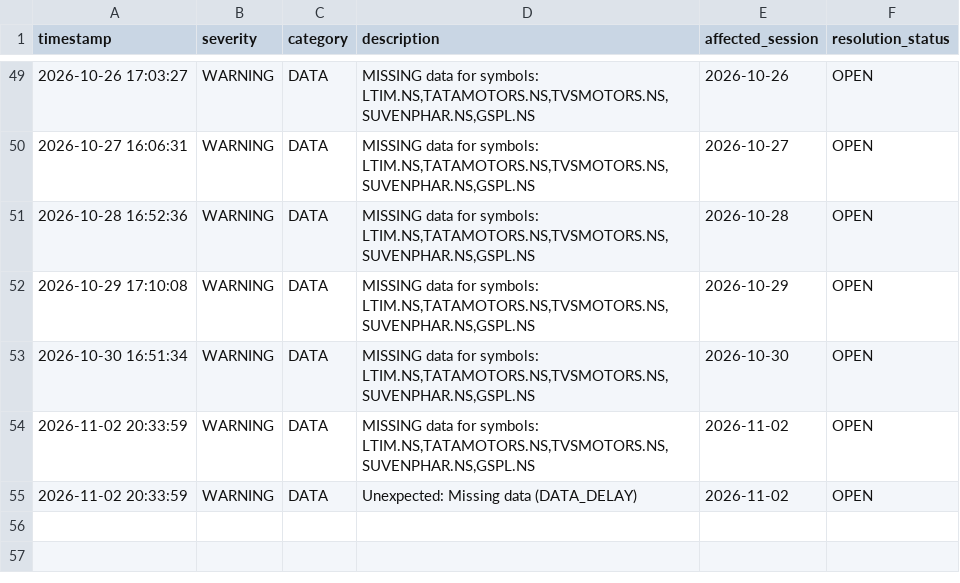
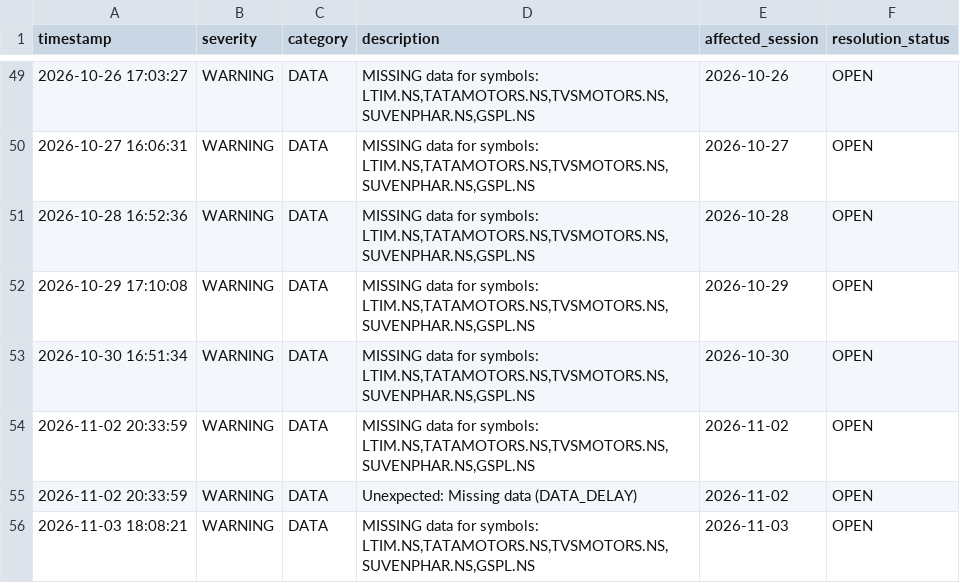
Before and after one commit to kunal-gswm/quant-strategy, a CSV file: results/forward/forward_alerts.csv, drawn as a sheet; only a part is shown, gaps mark what is left out; the diff names each change by its address in the sheet, - before the commit and + after, or states it on an @@ line.

```diff
--- a/results/forward/forward_alerts.csv
+++ b/results/forward/forward_alerts.csv
+row 56: 2026-11-03 18:08:21 | WARNING | DATA | MISSING data for symbols: LTIM.NS,TATAMOTORS.NS,TVSMOTORS.NS,SUVENPHAR.NS,GSPL.NS | 2026-11-03 | OPEN
```
Also changed, not shown: results/forward/forward_portfolio_history.csv, results/forward/forward_runner_health.csv, 5 other files.
